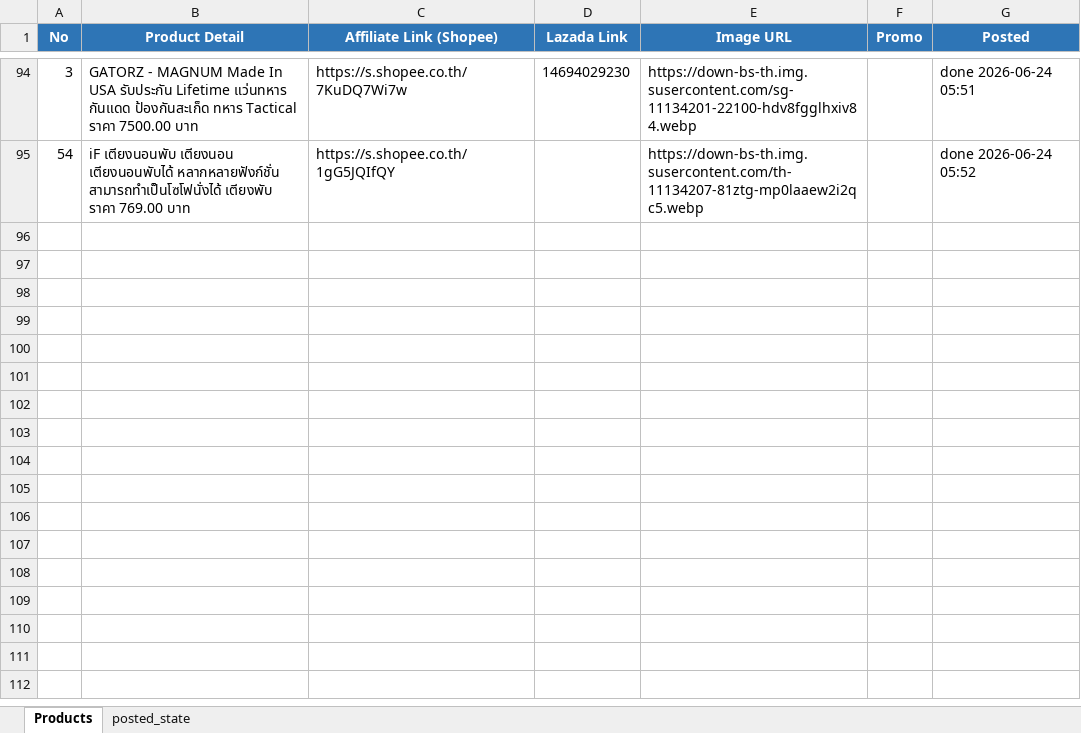
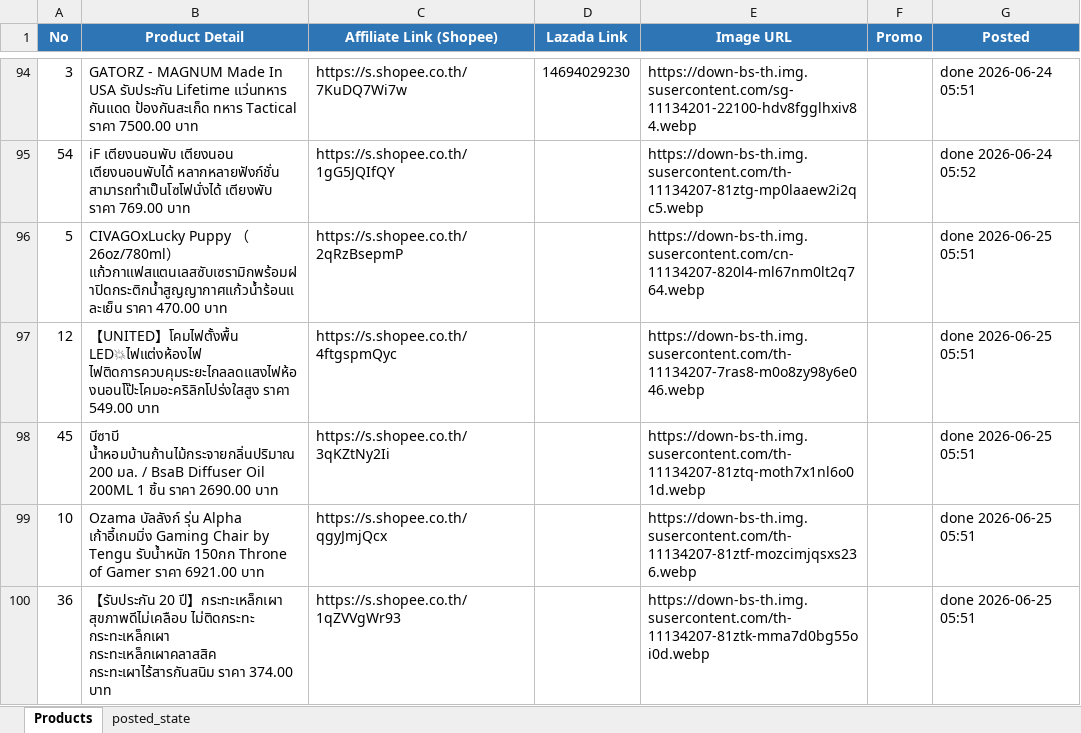
Before and after one commit to tongono-creator/kram-facebook-page, an Excel workbook: review_products.xlsx, sheet Products, drawn as a sheet; only a part is shown, gaps mark what is left out; values as stored, in another font and other column widths than the file's, no borders; the diff names each change by its address in the sheet, - before the commit and + after, or states it on an @@ line.

```diff
--- a/review_products.xlsx (sheet Products)
+++ b/review_products.xlsx (sheet Products)
+row 96: 5 | CIVAGOxLucky Puppy （26oz/780ml） แก้วกาแฟสแตนเลสซับเซรามิกพร้อมฝาปิดกระติกน้ําสูญญากาศแก้วน้ําร้อนและเย็น ราคา 470.00 บาท | https://s.shopee.co.th/2qRzBsepmP |  | https://down-bs-th.img.susercontent.com/cn-11134207-820l4-ml67nm0lt2q764.webp |  | done 2026-06-25 05:51
+row 97: 12 | 【UNITED】โคมไฟตั้งพื้น LED💥ไฟแต่งห้องไฟ ไฟติดการควบคุมระยะไกลลดแสงไฟห้องนอนโป๊ะโคมอะคริลิกโปร่งใสสูง ราคา 549.00 บาท | https://s.shopee.co.th/4ftgspmQyc |  | https://down-bs-th.img.susercontent.com/th-11134207-7ras8-m0o8zy98y6e046.webp |  | done 2026-06-25 05:51
+row 98: 45 | บีซาบี น้ำหอมบ้านก้านไม้กระจายกลิ่นปริมาณ 200 มล. / BsaB Diffuser Oil 200ML 1 ชิ้น ราคา 2690.00 บาท | https://s.shopee.co.th/3qKZtNy2Ii |  | https://down-bs-th.img.susercontent.com/th-11134207-81ztq-moth7x1nl6o01d.webp |  | done 2026-06-25 05:51
+row 99: 10 | Ozama บัลลังก์ รุ่น Alpha เก้าอี้เกมมิ่ง Gaming Chair by Tengu รับน้ำหนัก 150กก Throne of Gamer ราคา 6921.00 บาท | https://s.shopee.co.th/qgyJmjQcx |  | https://down-bs-th.img.susercontent.com/th-11134207-81ztf-mozcimjqsxs236.webp |  | done 2026-06-25 05:51
+row 100: 36 | 【รับประกัน 20 ปี】กระทะเหล็กเผา สุขภาพดีไม่เคลือบ ไม่ติดกระทะ กระทะเหล็กเผา กระทะเหล็กเผาคลาสสิค กระทะเผาไร้สารกันสนิม ราคา 374.00 บาท | https://s.shopee.co.th/1qZVVgWr93 |  | https://down-bs-th.img.susercontent.com/th-11134207-81ztk-mma7d0bg55oi0d.webp |  | done 2026-06-25 05:51
```
Also changed, not shown: sheet posted_state.
